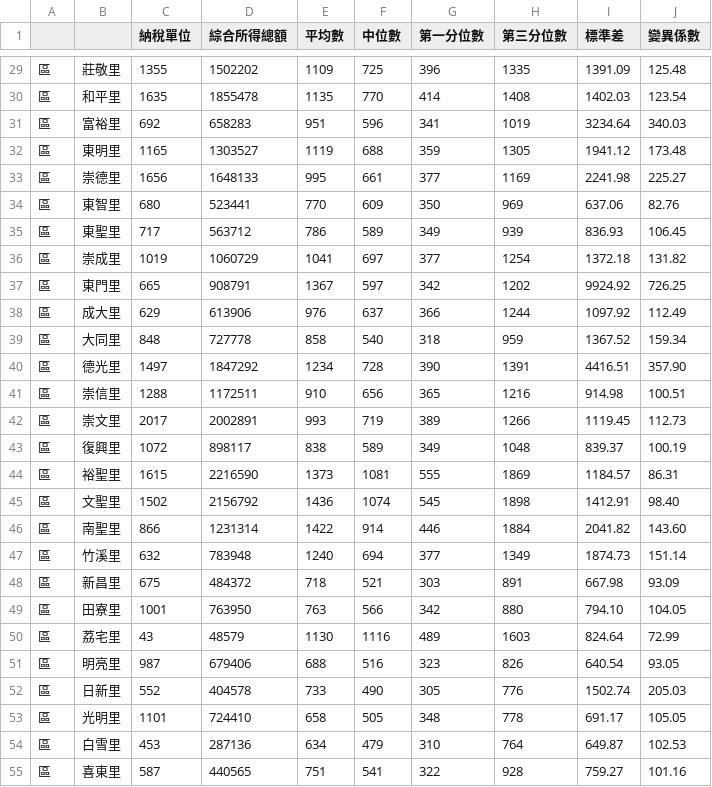
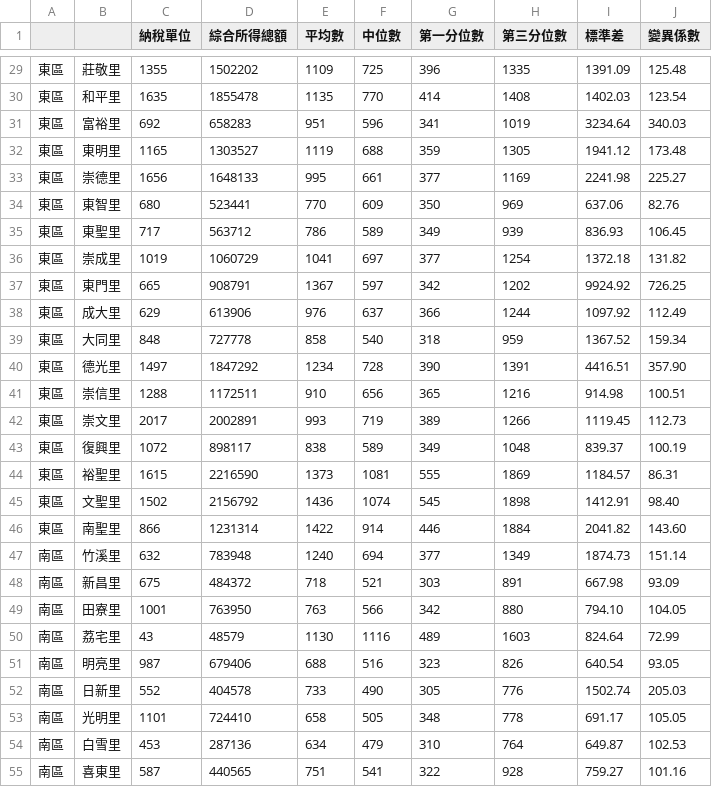
Before and after one commit to cicadatatw/taiwan-income-by-village, a CSV file: 2014/103_165-D.pdf.csv, drawn as a sheet; only a part is shown, gaps mark what is left out; the diff covers the shown part only.

```diff
--- a/2014/103_165-D.pdf.csv
+++ b/2014/103_165-D.pdf.csv
@@ -29,27 +29,27 @@
-區,莊敬里,1355,1502202,1109,725,396,1335,1391.09,125.48
-區,和平里,1635,1855478,1135,770,414,1408,1402.03,123.54
-區,富裕里,692,658283,951,596,341,1019,3234.64,340.03
-區,東明里,1165,1303527,1119,688,359,1305,1941.12,173.48
-區,崇德里,1656,1648133,995,661,377,1169,2241.98,225.27
-區,東智里,680,523441,770,609,350,969,637.06,82.76
-區,東聖里,717,563712,786,589,349,939,836.93,106.45
-區,崇成里,1019,1060729,1041,697,377,1254,1372.18,131.82
-區,東門里,665,908791,1367,597,342,1202,9924.92,726.25
-區,成大里,629,613906,976,637,366,1244,1097.92,112.49
-區,大同里,848,727778,858,540,318,959,1367.52,159.34
-區,德光里,1497,1847292,1234,728,390,1391,4416.51,357.90
-區,崇信里,1288,1172511,910,656,365,1216,914.98,100.51
-區,崇文里,2017,2002891,993,719,389,1266,1119.45,112.73
-區,復興里,1072,898117,838,589,349,1048,839.37,100.19
-區,裕聖里,1615,2216590,1373,1081,555,1869,1184.57,86.31
-區,文聖里,1502,2156792,1436,1074,545,1898,1412.91,98.40
-區,南聖里,866,1231314,1422,914,446,1884,2041.82,143.60
-區,竹溪里,632,783948,1240,694,377,1349,1874.73,151.14
-區,新昌里,675,484372,718,521,303,891,667.98,93.09
-區,田寮里,1001,763950,763,566,342,880,794.10,104.05
-區,荔宅里,43,48579,1130,1116,489,1603,824.64,72.99
-區,明亮里,987,679406,688,516,323,826,640.54,93.05
-區,日新里,552,404578,733,490,305,776,1502.74,205.03
-區,光明里,1101,724410,658,505,348,778,691.17,105.05
-區,白雪里,453,287136,634,479,310,764,649.87,102.53
-區,喜東里,587,440565,751,541,322,928,759.27,101.16
+東區,莊敬里,1355,1502202,1109,725,396,1335,1391.09,125.48
+東區,和平里,1635,1855478,1135,770,414,1408,1402.03,123.54
+東區,富裕里,692,658283,951,596,341,1019,3234.64,340.03
+東區,東明里,1165,1303527,1119,688,359,1305,1941.12,173.48
+東區,崇德里,1656,1648133,995,661,377,1169,2241.98,225.27
+東區,東智里,680,523441,770,609,350,969,637.06,82.76
+東區,東聖里,717,563712,786,589,349,939,836.93,106.45
+東區,崇成里,1019,1060729,1041,697,377,1254,1372.18,131.82
+東區,東門里,665,908791,1367,597,342,1202,9924.92,726.25
+東區,成大里,629,613906,976,637,366,1244,1097.92,112.49
+東區,大同里,848,727778,858,540,318,959,1367.52,159.34
+東區,德光里,1497,1847292,1234,728,390,1391,4416.51,357.90
+東區,崇信里,1288,1172511,910,656,365,1216,914.98,100.51
+東區,崇文里,2017,2002891,993,719,389,1266,1119.45,112.73
+東區,復興里,1072,898117,838,589,349,1048,839.37,100.19
+東區,裕聖里,1615,2216590,1373,1081,555,1869,1184.57,86.31
+東區,文聖里,1502,2156792,1436,1074,545,1898,1412.91,98.40
+東區,南聖里,866,1231314,1422,914,446,1884,2041.82,143.60
+南區,竹溪里,632,783948,1240,694,377,1349,1874.73,151.14
+南區,新昌里,675,484372,718,521,303,891,667.98,93.09
+南區,田寮里,1001,763950,763,566,342,880,794.10,104.05
+南區,荔宅里,43,48579,1130,1116,489,1603,824.64,72.99
+南區,明亮里,987,679406,688,516,323,826,640.54,93.05
+南區,日新里,552,404578,733,490,305,776,1502.74,205.03
+南區,光明里,1101,724410,658,505,348,778,691.17,105.05
+南區,白雪里,453,287136,634,479,310,764,649.87,102.53
+南區,喜東里,587,440565,751,541,322,928,759.27,101.16
```
Also changed, not shown: 148 edited cells elsewhere in this file, 2014/103_165-B.pdf.csv, 2014/103_165-J.pdf.csv, 17 other files.
